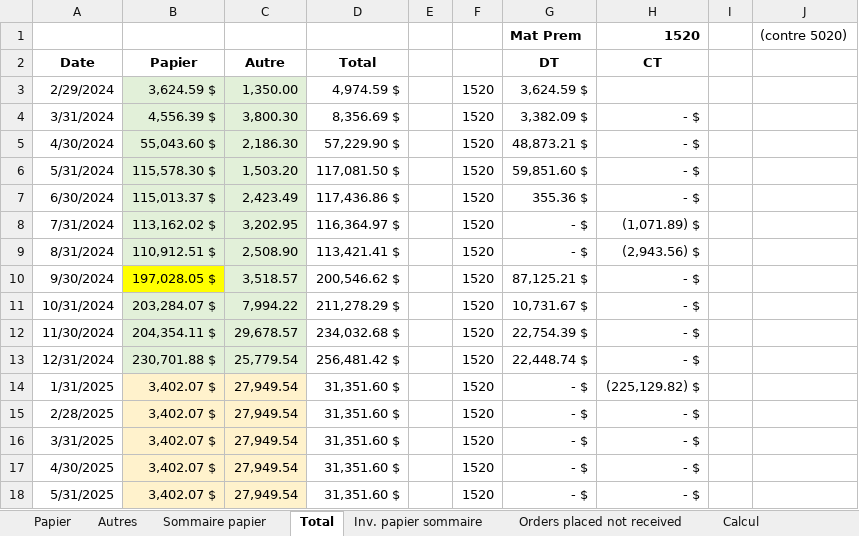
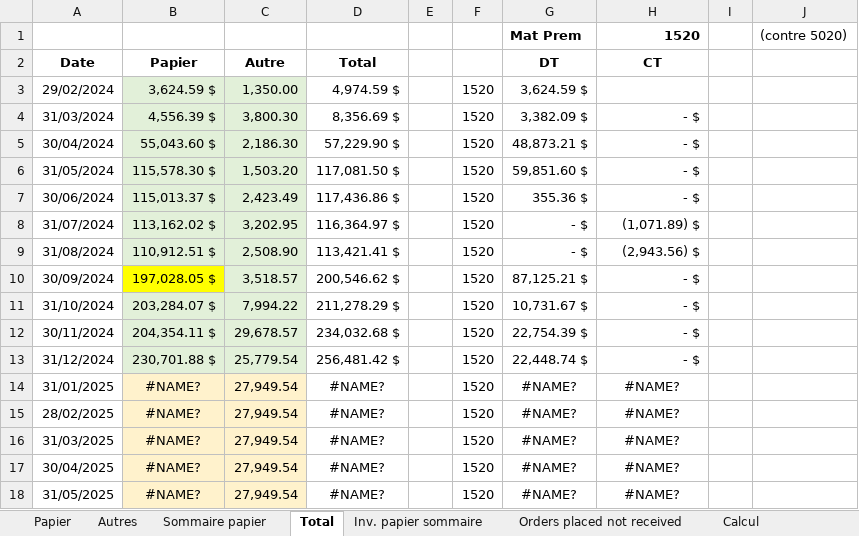
Before and after one commit to Toaster545/Label_Edge_Optimization, an Excel workbook: data/Inventaire_2025.xlsx, sheet Total, drawn as a sheet; values as stored, in another font and other column widths than the file's, no borders; removed rows and columns are numbered as before the commit, all else as after; the diff names each change by its address in the sheet, - before the commit and + after, or states it on an @@ line.

```diff
--- a/data/Inventaire_2025.xlsx (sheet Total)
+++ b/data/Inventaire_2025.xlsx (sheet Total)
-A3 (Date): 2/29/2024
+A3 (Date): 29/02/2024
-A4 (Date): 3/31/2024
+A4 (Date): 31/03/2024
-A5 (Date): 4/30/2024
+A5 (Date): 30/04/2024
-A6 (Date): 5/31/2024
+A6 (Date): 31/05/2024
-A7 (Date): 6/30/2024
+A7 (Date): 30/06/2024
-A8 (Date): 7/31/2024
+A8 (Date): 31/07/2024
-A9 (Date): 8/31/2024
+A9 (Date): 31/08/2024
-A10 (Date): 9/30/2024
+A10 (Date): 30/09/2024
-A11 (Date): 10/31/2024
+A11 (Date): 31/10/2024
-A12 (Date): 11/30/2024
+A12 (Date): 30/11/2024
-A13 (Date): 12/31/2024
+A13 (Date): 31/12/2024
-row 14: 1/31/2025 | 3,402.07 $ | 27,949.54 | 31,351.60 $ |  | 1520 | - $ | (225,129.82) $
-row 15: 2/28/2025 | 3,402.07 $ | 27,949.54 | 31,351.60 $ |  | 1520 | - $ | - $
-row 16: 3/31/2025 | 3,402.07 $ | 27,949.54 | 31,351.60 $ |  | 1520 | - $ | - $
-row 17: 4/30/2025 | 3,402.07 $ | 27,949.54 | 31,351.60 $ |  | 1520 | - $ | - $
-row 18: 5/31/2025 | 3,402.07 $ | 27,949.54 | 31,351.60 $ |  | 1520 | - $ | - $
+row 14: 31/01/2025 | #NAME? | 27,949.54 | #NAME? |  | 1520 | #NAME? | #NAME?
+row 15: 28/02/2025 | #NAME? | 27,949.54 | #NAME? |  | 1520 | #NAME? | #NAME?
+row 16: 31/03/2025 | #NAME? | 27,949.54 | #NAME? |  | 1520 | #NAME? | #NAME?
+row 17: 30/04/2025 | #NAME? | 27,949.54 | #NAME? |  | 1520 | #NAME? | #NAME?
+row 18: 31/05/2025 | #NAME? | 27,949.54 | #NAME? |  | 1520 | #NAME? | #NAME?
```
Also changed, not shown: sheet Papier, sheet Autres, sheet Sommaire papier, sheet Inv. papier sommaire, formulas that keep their value, hidden cells, 4 other files.
